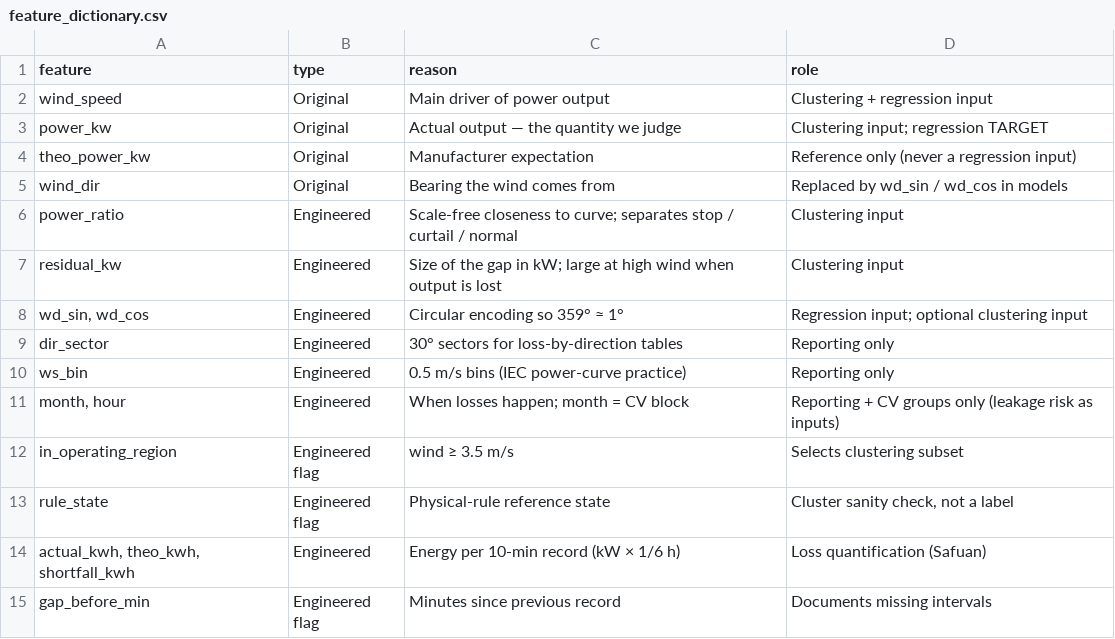
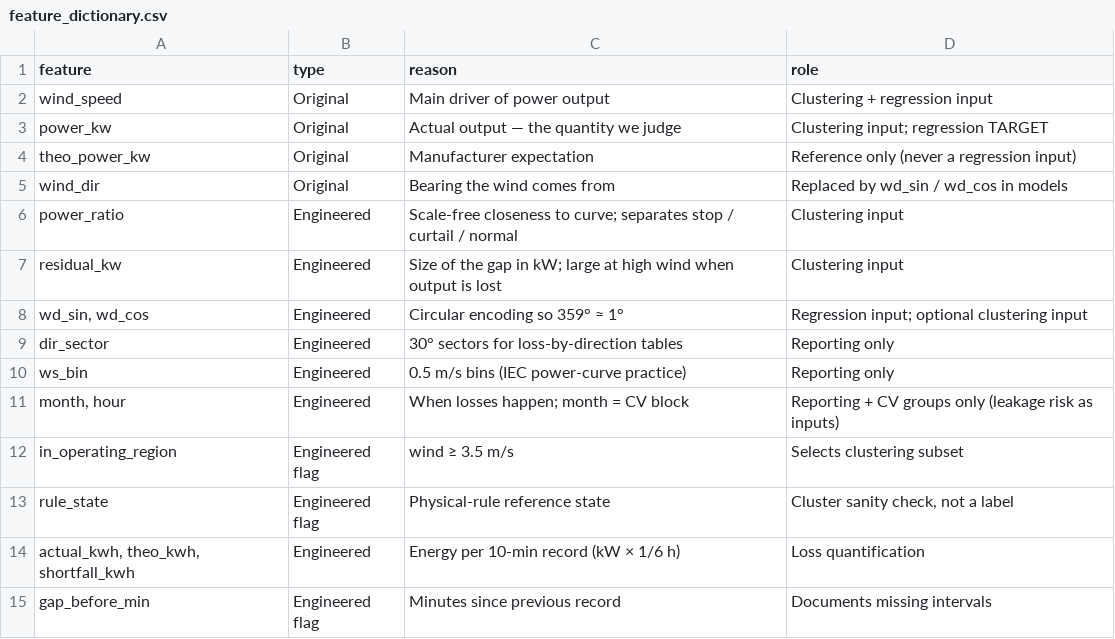
Before and after one commit to cakuwar/windturbine, a CSV file: out/01_preprocessing/feature_dictionary.csv, drawn as a sheet.

```diff
--- a/out/01_preprocessing/feature_dictionary.csv
+++ b/out/01_preprocessing/feature_dictionary.csv
@@ -13,3 +13,3 @@ in_operating_region,Engineered flag,wind ≥ 3.5 m/s,Selects clustering subset
 rule_state,Engineered flag,Physical-rule reference state,"Cluster sanity check, not a label"
-"actual_kwh, theo_kwh, shortfall_kwh",Engineered,Energy per 10-min record (kW × 1/6 h),Loss quantification (Safuan)
+"actual_kwh, theo_kwh, shortfall_kwh",Engineered,Energy per 10-min record (kW × 1/6 h),Loss quantification
 gap_before_min,Engineered flag,Minutes since previous record,Documents missing intervals
```
Also changed, not shown: out/01_preprocessing/data_quality_summary.csv, out/03_regression/regression_comparison.csv, 47 other files.
